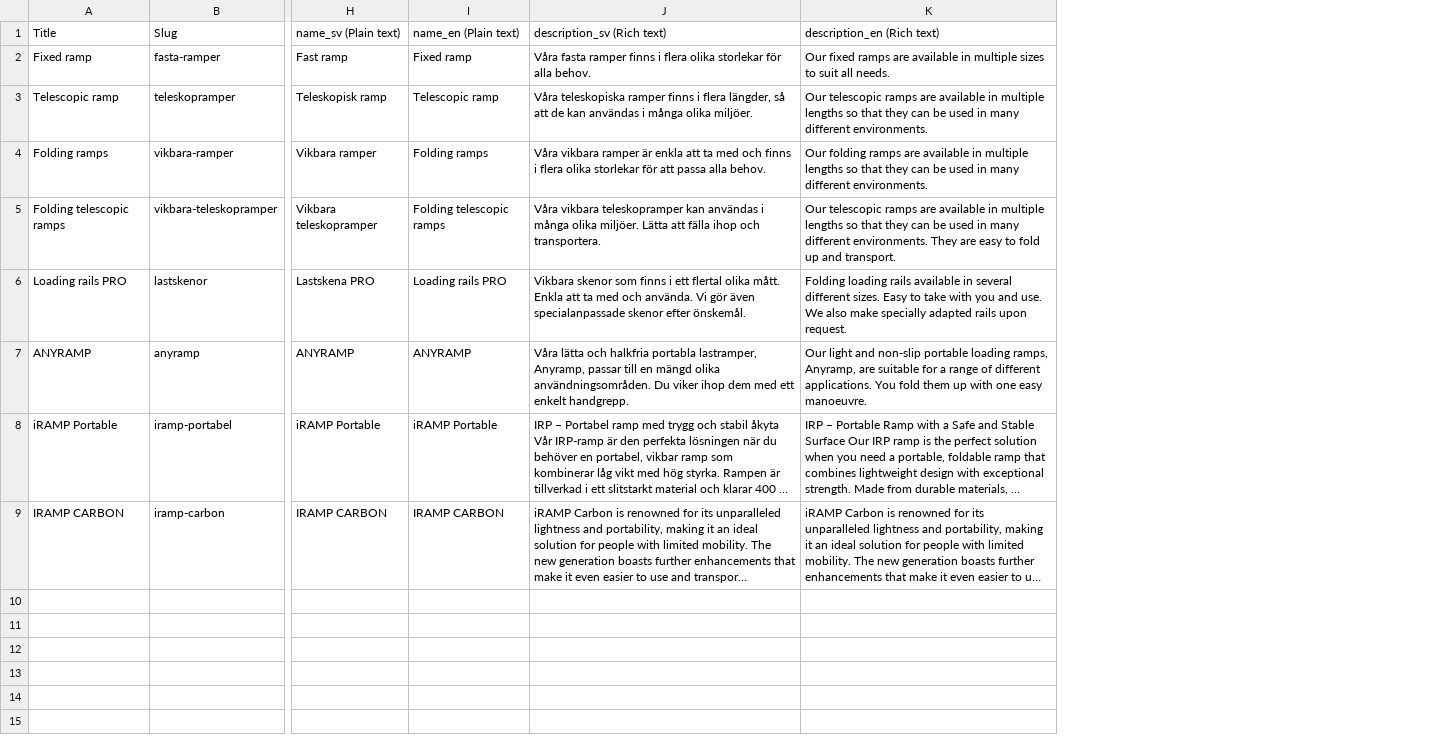
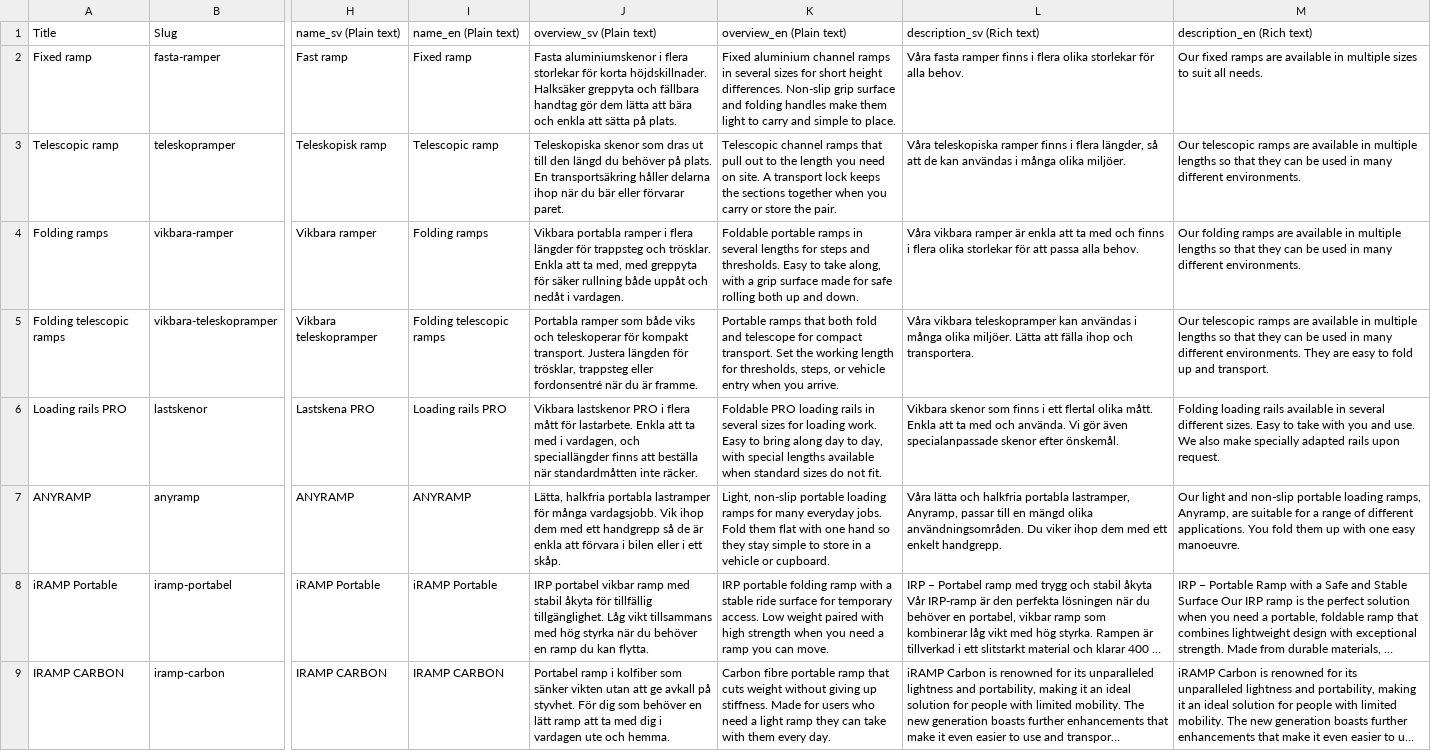
Before and after one commit to redelefant-mr-e/FEAL, a CSV file: data/csv/portabla-ramper/products_portabla-ramper.csv, drawn as a sheet; only a part is shown, gaps mark what is left out; long unchanged cells end in …; the diff names each change by its address in the sheet, - before the commit and + after, or states it on an @@ line.

```diff
--- a/data/csv/portabla-ramper/products_portabla-ramper.csv
+++ b/data/csv/portabla-ramper/products_portabla-ramper.csv
+column J, rows 1-9: overview_sv (Plain text) | Fasta aluminiumskenor i flera storlekar för korta höjdskillnader. Halksäker greppyta och fällbara handtag gör dem lätta att bära och enkla att sätta på plats. | Teleskopiska skenor som dras ut till den längd du behöver på plats. En transportsäkring håller delarna ihop när du bär eller förvarar paret. | Vikbara portabla ramper i flera längder för trappsteg och trösklar. Enkla att ta med, med greppyta för säker rullning både uppåt och nedåt i vardagen. | Portabla ramper som både viks och teleskoperar för kompakt transport. Justera längden för trösklar, trappsteg eller fordonsentré när du är framme. | Vikbara lastskenor PRO i flera mått för lastarbete. Enkla att ta med i vardagen, och speciallängder finns att beställa när standardmåtten inte räcker. | Lätta, halkfria portabla lastramper för många vardagsjobb. Vik ihop dem med ett handgrepp så de är enkla att förvara i bilen eller i ett skåp. | IRP portabel vikbar ramp med stabil åkyta för tillfällig tillgänglighet. Låg vikt tillsammans med hög styrka när du behöver en ramp du kan flytta. | Portabel ramp i kolfiber som sänker vikten utan att ge avkall på styvhet. För dig som behöver en lätt ramp att ta med dig i vardagen ute och hemma.
+column K, rows 1-9: overview_en (Plain text) | Fixed aluminium channel ramps in several sizes for short height differences. Non-slip grip surface and folding handles make them light to carry and simple to place. | Telescopic channel ramps that pull out to the length you need on site. A transport lock keeps the sections together when you carry or store the pair. | Foldable portable ramps in several lengths for steps and thresholds. Easy to take along, with a grip surface made for safe rolling both up and down. | Portable ramps that both fold and telescope for compact transport. Set the working length for thresholds, steps, or vehicle entry when you arrive. | Foldable PRO loading rails in several sizes for loading work. Easy to bring along day to day, with special lengths available when standard sizes do not fit. | Light, non-slip portable loading ramps for many everyday jobs. Fold them flat with one hand so they stay simple to store in a vehicle or cupboard. | IRP portable folding ramp with a stable ride surface for temporary access. Low weight paired with high strength when you need a ramp you can move. | Carbon fibre portable ramp that cuts weight without giving up stiffness. Made for users who need a light ramp they can take with them every day.
```
Also changed, not shown: data/csv/accessories/products_accessories.csv, data/csv/drive-in-ramper/products_drive-in-ramper.csv, 6 other files.
